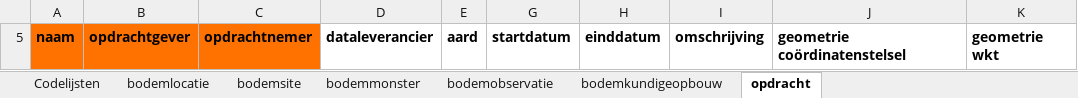
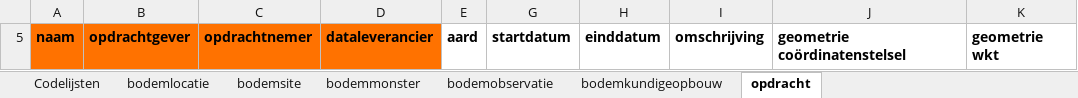
Before and after one commit to DOV-Vlaanderen/xls2xml, an Excel workbook: data/bodem_template_oefen.xlsx, sheet opdracht, drawn as a sheet; values as stored, in another font and other column widths than the file's, no borders; the diff names each change by its address in the sheet, - before the commit and + after, or states it on an @@ line.

```diff
--- a/data/bodem_template_oefen.xlsx (sheet opdracht)
+++ b/data/bodem_template_oefen.xlsx (sheet opdracht)
-D5 fill: none
+D5 fill: #FF7200
```
Also changed, not shown: sheet Codelijsten, data/bodem_template_full_oefen.xlsx, data/geologie_template_full_oefen.xlsx, 13 other files.
